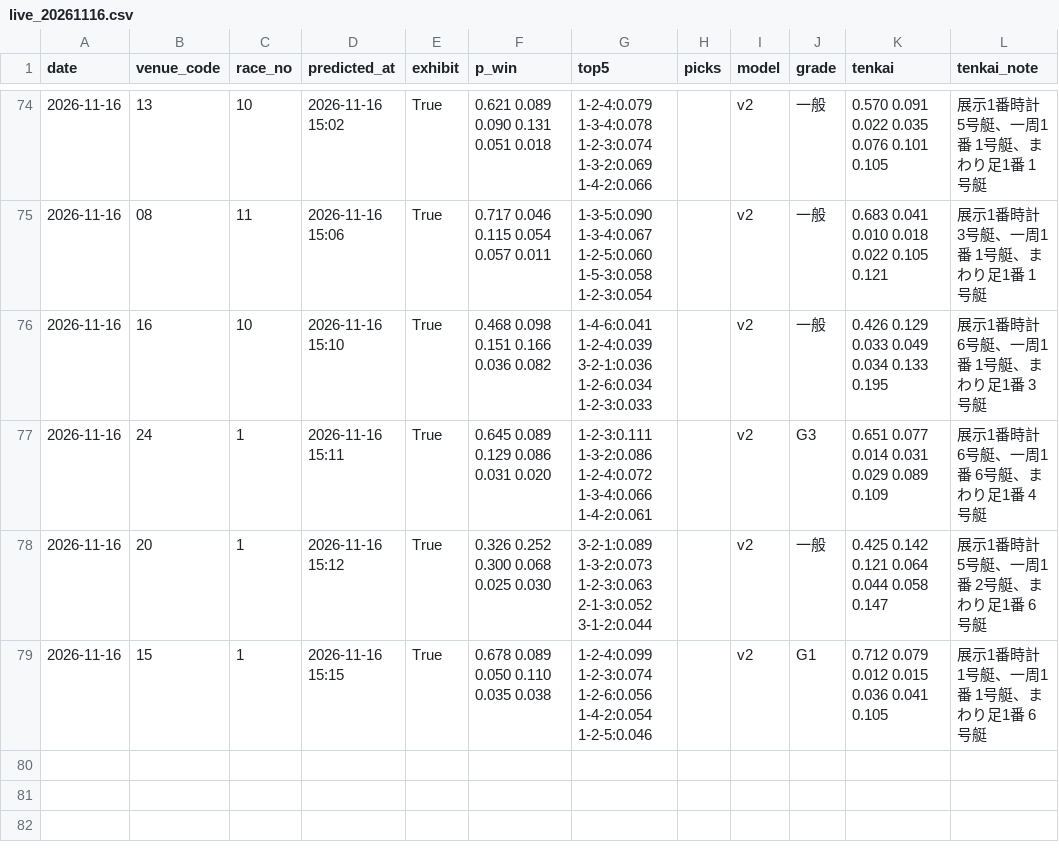
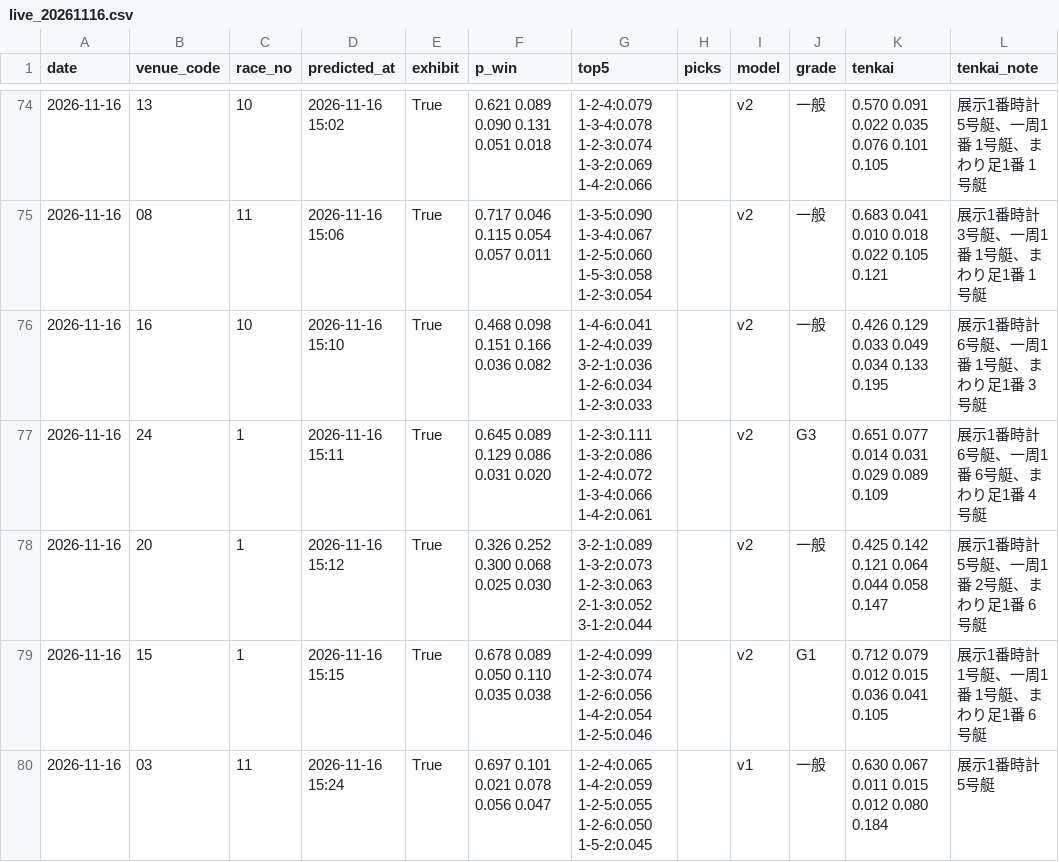
Before and after one commit to yadon-code/yoso-ai, a CSV file: data/predictions/live_20261116.csv, drawn as a sheet; only a part is shown, gaps mark what is left out.

```diff
--- a/data/predictions/live_20261116.csv
+++ b/data/predictions/live_20261116.csv
@@ -79 +79,2 @@ date,venue_code,race_no,predicted_at,exhibit,p_win,top5,picks,model,grade,tenkai
 2026-11-16,15,1,2026-11-16 15:15,True,0.678 0.089 0.050 0.110 0.035 0.038,1-2-4:0.099 1-2-3:0.074 1-2-6:0.056 1-4-2:0.054 1-2-5:0.046,,v2,G1,0.712 0.079 0.012 0.015 0.036 0.041 0.105,展示1番時計 1号艇、一周1番 1号艇、まわり足1番 6号艇
+2026-11-16,03,11,2026-11-16 15:24,True,0.697 0.101 0.021 0.078 0.056 0.047,1-2-4:0.065 1-4-2:0.059 1-2-5:0.055 1-2-6:0.050 1-5-2:0.045,,v1,一般,0.630 0.067 0.011 0.015 0.012 0.080 0.184,展示1番時計 5号艇
```
Also changed, not shown: data/odds_pre/pre_20261116.csv, data/paper/results_live.csv, 2 other files.
